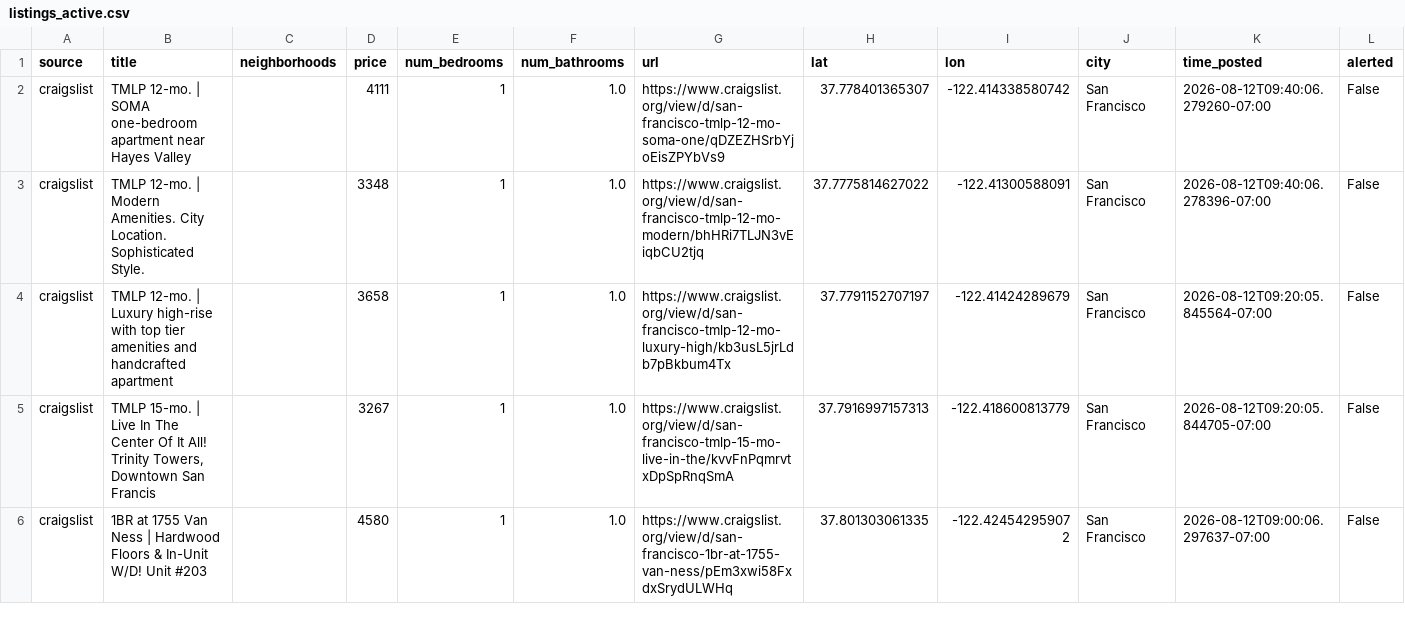
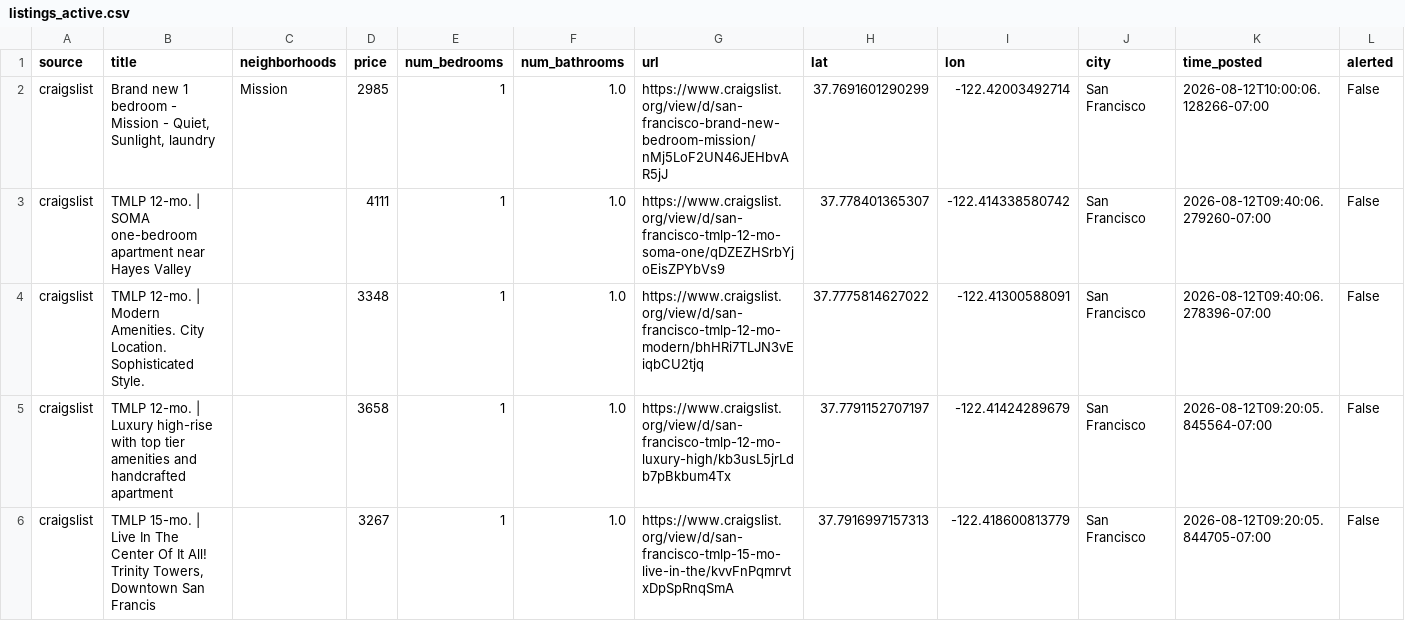
Before and after one commit to dHbdHbdHb/craigslist_alert, a CSV file: data/audrey/listings_active.csv, drawn as a sheet; only a part is shown; the shorter side is filled out with more unchanged rows; rows hold the shown columns only; the diff names each change by its address in the sheet, - before the commit and + after, or states it on an @@ line.

Commit message:
Auto-update listings: 2026-08-12 10:02:07

```diff
--- a/data/audrey/listings_active.csv
+++ b/data/audrey/listings_active.csv
+row 2: craigslist | Brand new 1 bedroom - Mission - Quiet, Sunlight, laundry | Mission | 2985 | 1 | 1.0 | https://www.craigslist.org/view/d/san-francisco-brand-new-bedroom-mission/nMj5LoF2UN46JEHbvAR5jJ | 37.7691601290299 | -122.42003492714 | San Francisco | 2026-08-12T10:00:06.128266-07:00 | False
```
Also changed, not shown: 1 other file.
